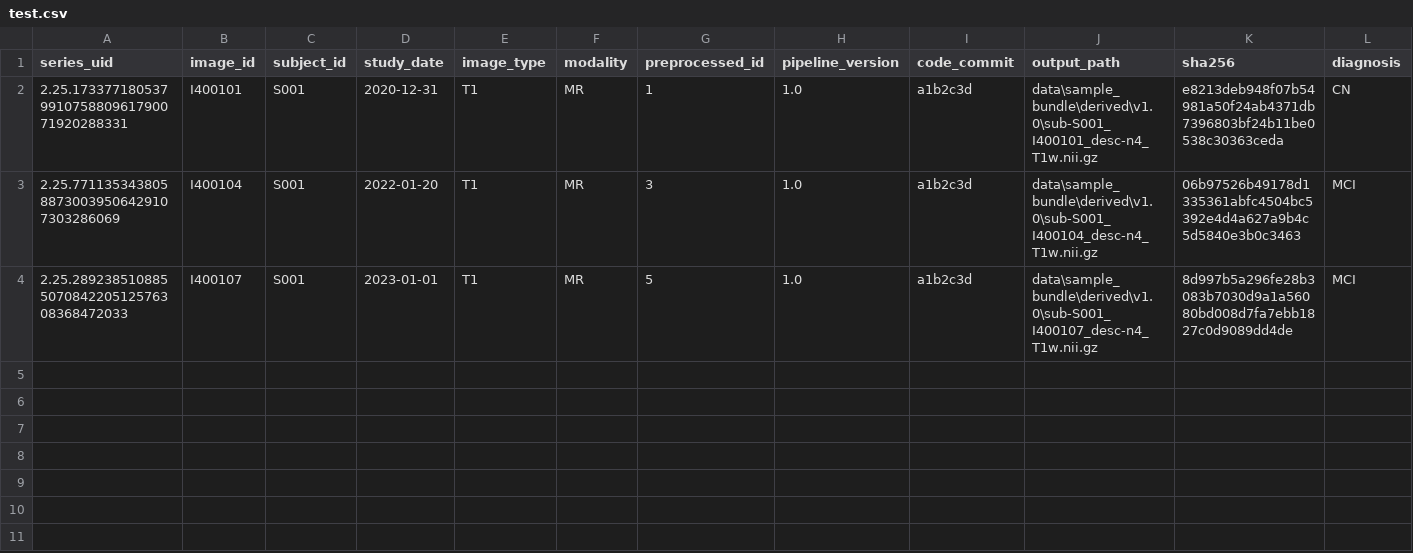
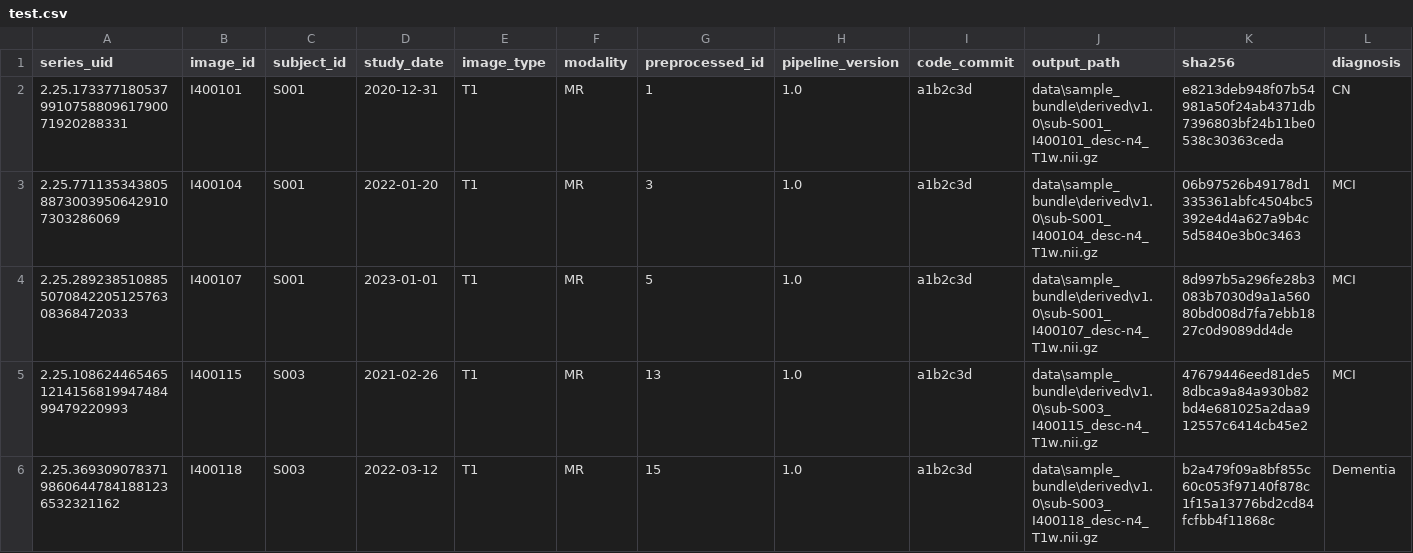
Before and after one commit to simplething4057/mri-dataset-pipeline, a CSV file: datasets/v1/test.csv, drawn as a sheet; only a part is shown; rows hold the shown columns only; the diff names each change by its address in the sheet, - before the commit and + after, or states it on an @@ line.

```diff
--- a/datasets/v1/test.csv
+++ b/datasets/v1/test.csv
+row 5: 2.25.108624465465121415681994748499479220993 | I400115 | S003 | 2021-02-26 | T1 | MR | 13 | 1.0 | a1b2c3d | data\sample_bundle\derived\v1.0\sub-S003_I400115_desc-n4_T1w.nii.gz | 47679446eed81de58dbca9a84a930b82bd4e681025a2daa912557c6414cb45e2 | MCI
+row 6: 2.25.36930907837198606447841881236532321162 | I400118 | S003 | 2022-03-12 | T1 | MR | 15 | 1.0 | a1b2c3d | data\sample_bundle\derived\v1.0\sub-S003_I400118_desc-n4_T1w.nii.gz | b2a479f09a8bf855c60c053f97140f878c1f15a13776bd2cd84fcfbb4f11868c | Dementia
```
Also changed, not shown: datasets/v1/train.csv, 11 other files.
